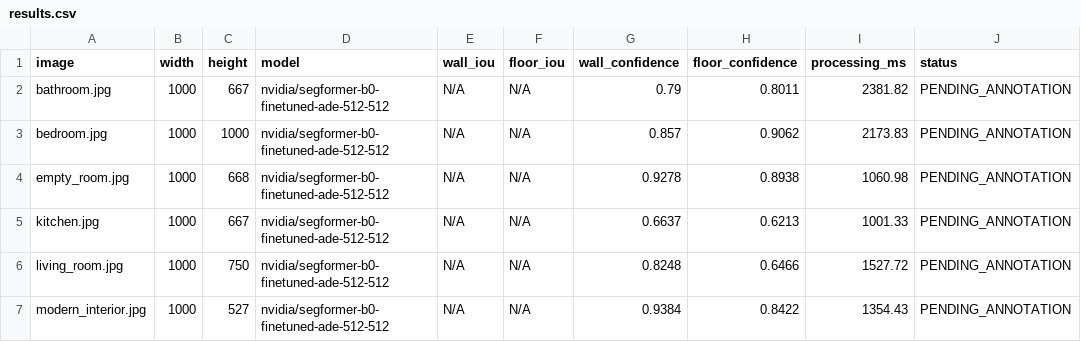
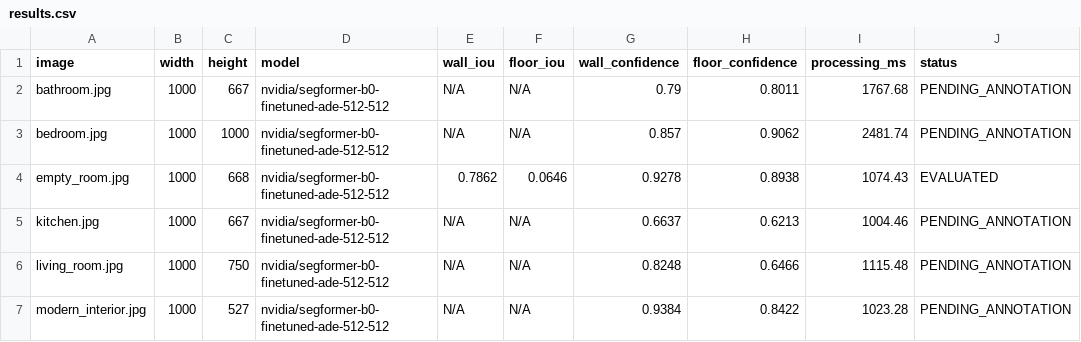
Before and after one commit to kadurusrilekha/RoomVision-AI, a CSV file: evaluation/results.csv, drawn as a sheet.

```diff
--- a/evaluation/results.csv
+++ b/evaluation/results.csv
@@ -1,7 +1,7 @@
 image,width,height,model,wall_iou,floor_iou,wall_confidence,floor_confidence,processing_ms,status
-bathroom.jpg,1000,667,nvidia/segformer-b0-finetuned-ade-512-512,N/A,N/A,0.79,0.8011,2381.82,PENDING_ANNOTATION
-bedroom.jpg,1000,1000,nvidia/segformer-b0-finetuned-ade-512-512,N/A,N/A,0.857,0.9062,2173.83,PENDING_ANNOTATION
-empty_room.jpg,1000,668,nvidia/segformer-b0-finetuned-ade-512-512,N/A,N/A,0.9278,0.8938,1060.98,PENDING_ANNOTATION
-kitchen.jpg,1000,667,nvidia/segformer-b0-finetuned-ade-512-512,N/A,N/A,0.6637,0.6213,1001.33,PENDING_ANNOTATION
-living_room.jpg,1000,750,nvidia/segformer-b0-finetuned-ade-512-512,N/A,N/A,0.8248,0.6466,1527.72,PENDING_ANNOTATION
-modern_interior.jpg,1000,527,nvidia/segformer-b0-finetuned-ade-512-512,N/A,N/A,0.9384,0.8422,1354.43,PENDING_ANNOTATION
+bathroom.jpg,1000,667,nvidia/segformer-b0-finetuned-ade-512-512,N/A,N/A,0.79,0.8011,1767.68,PENDING_ANNOTATION
+bedroom.jpg,1000,1000,nvidia/segformer-b0-finetuned-ade-512-512,N/A,N/A,0.857,0.9062,2481.74,PENDING_ANNOTATION
+empty_room.jpg,1000,668,nvidia/segformer-b0-finetuned-ade-512-512,0.7862,0.0646,0.9278,0.8938,1074.43,EVALUATED
+kitchen.jpg,1000,667,nvidia/segformer-b0-finetuned-ade-512-512,N/A,N/A,0.6637,0.6213,1004.46,PENDING_ANNOTATION
+living_room.jpg,1000,750,nvidia/segformer-b0-finetuned-ade-512-512,N/A,N/A,0.8248,0.6466,1115.48,PENDING_ANNOTATION
+modern_interior.jpg,1000,527,nvidia/segformer-b0-finetuned-ade-512-512,N/A,N/A,0.9384,0.8422,1023.28,PENDING_ANNOTATION
```
Also changed, not shown: 12 other files.
